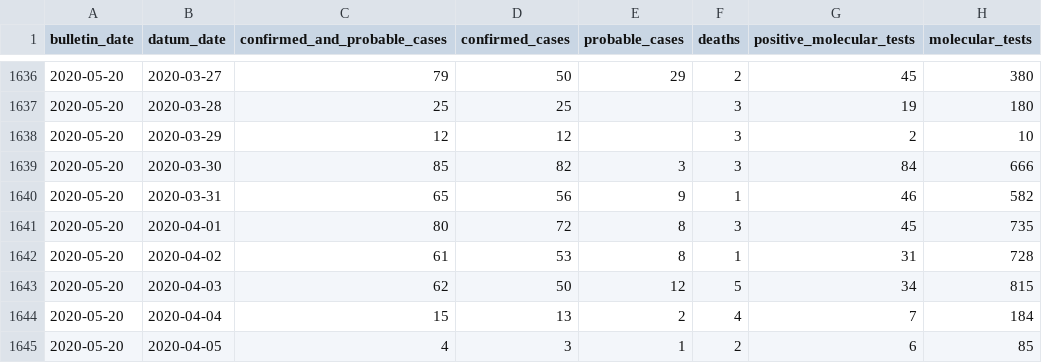
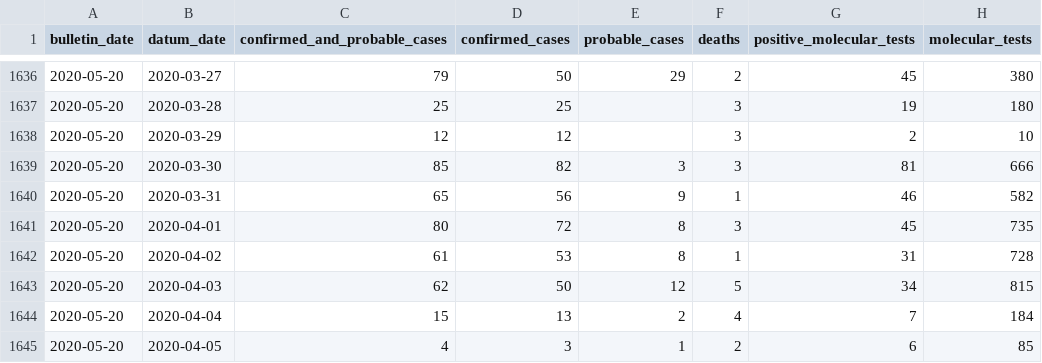
Before and after one commit to sanchobarriga/covid-19-puerto-rico, a CSV file: data/PuertoRico-bitemporal.csv, drawn as a sheet; only a part is shown, gaps mark what is left out.

Commit message:
2020-03-20 molecular tests analysis, initial release

```diff
--- a/data/PuertoRico-bitemporal.csv
+++ b/data/PuertoRico-bitemporal.csv
@@ -1638,3 +1638,3 @@ bulletin_date,datum_date,confirmed_and_probable_cases,confirmed_cases,probable_c
 2020-05-20,2020-03-29,12,12,,3,2,10
-2020-05-20,2020-03-30,85,82,3,3,84,666
+2020-05-20,2020-03-30,85,82,3,3,81,666
 2020-05-20,2020-03-31,65,56,9,1,46,582
```
Also changed, not shown: data/PuertoRico-bulletin.csv, 40 other files.
